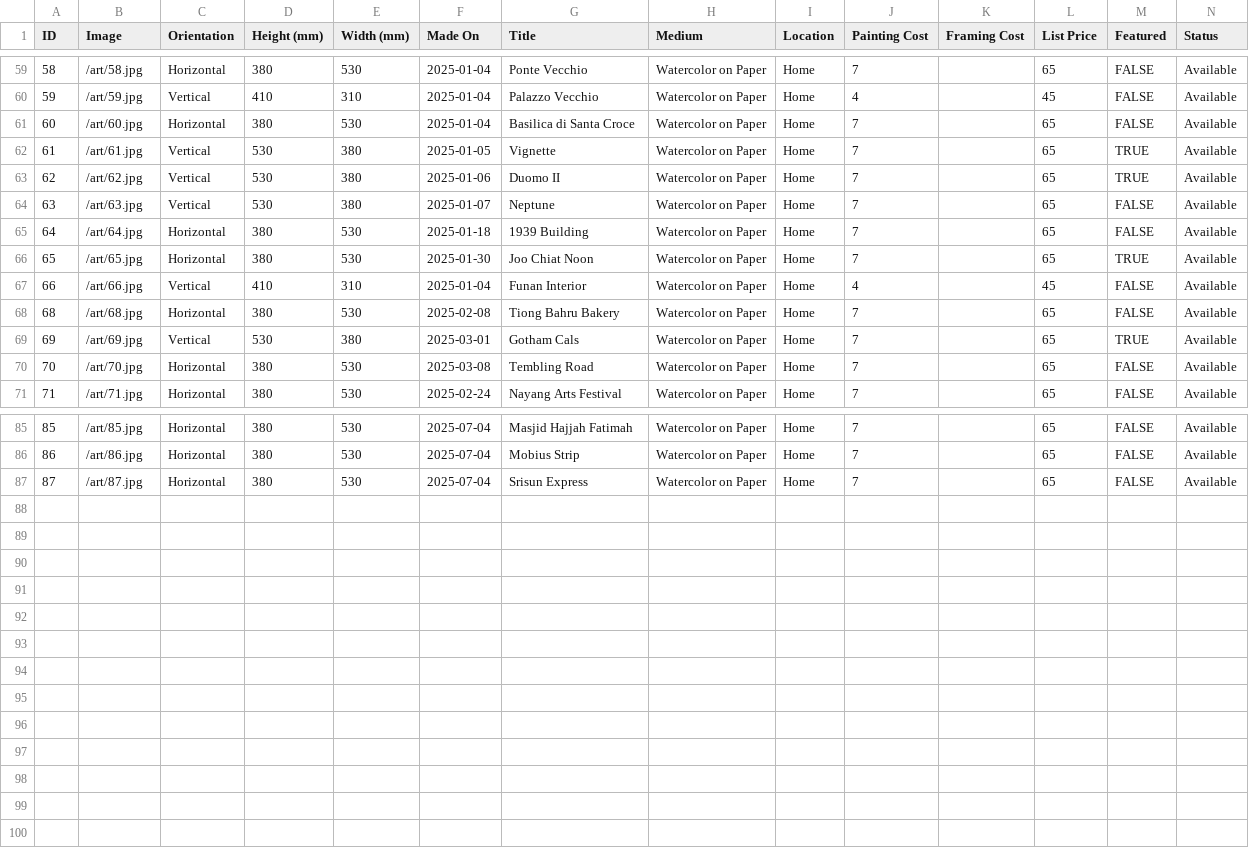
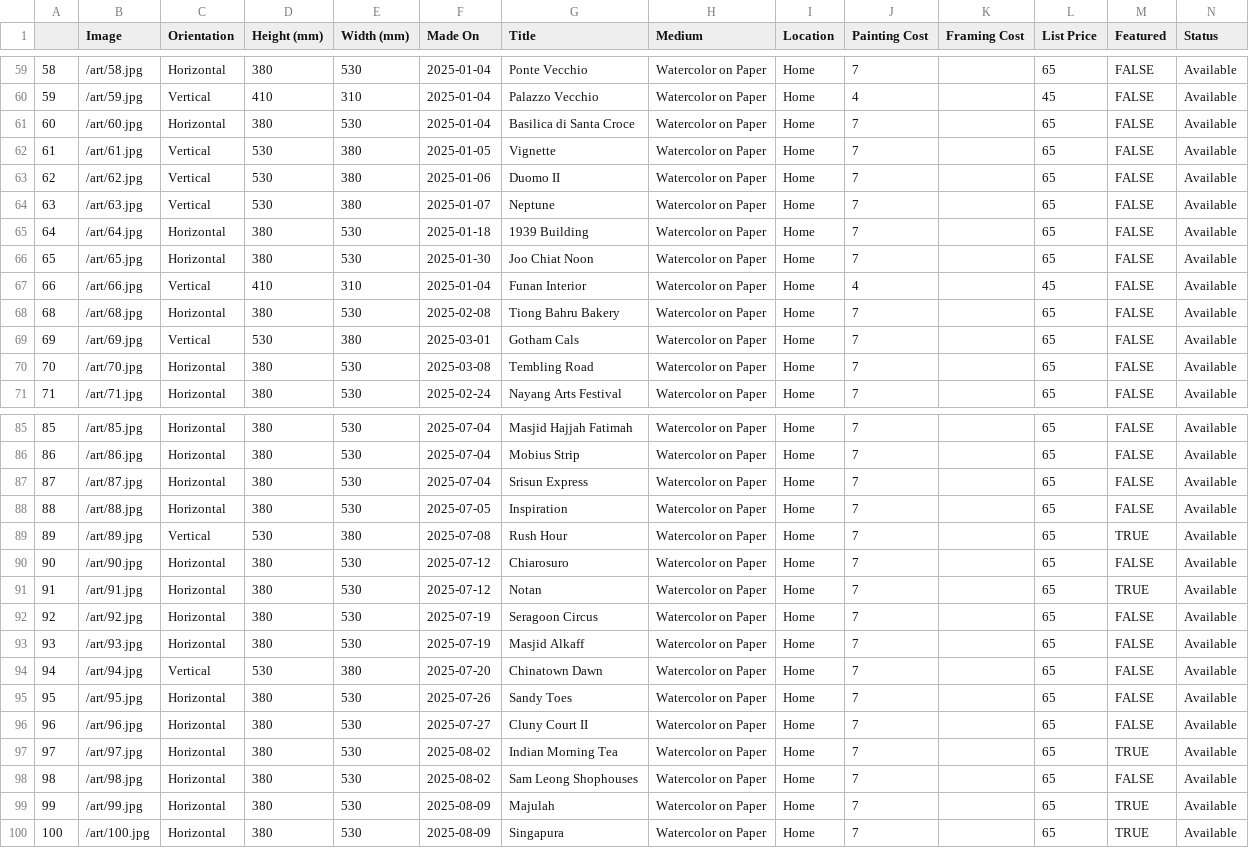
Before and after one commit to mrzzy/art.mrzzy.co, a CSV file: public/art.csv, drawn as a sheet; only a part is shown, gaps mark what is left out; rows hold the shown columns only; the diff covers the shown part only; the diff names each change by its address in the sheet, - before the commit and + after, or states it on an @@ line.

Commit message:
feat: add art pieces 88-100, update featured selections

```diff
--- a/public/art.csv
+++ b/public/art.csv
@@ column A renumbered in row 1 @@
-M62:M63 (Featured): TRUE
+M62:M63 (Featured): FALSE
-M66 (Featured): TRUE
+M66 (Featured): FALSE
-M69 (Featured): TRUE
+M69 (Featured): FALSE
+row 88: 88 | /art/88.jpg | Horizontal | 380 | 530 | 2025-07-05 | Inspiration | Watercolor on Paper | Home | 7 |  | 65 | FALSE | Available
+row 89: 89 | /art/89.jpg | Vertical | 530 | 380 | 2025-07-08 | Rush Hour | Watercolor on Paper | Home | 7 |  | 65 | TRUE | Available
+row 90: 90 | /art/90.jpg | Horizontal | 380 | 530 | 2025-07-12 | Chiarosuro | Watercolor on Paper | Home | 7 |  | 65 | FALSE | Available
+row 91: 91 | /art/91.jpg | Horizontal | 380 | 530 | 2025-07-12 | Notan | Watercolor on Paper | Home | 7 |  | 65 | TRUE | Available
+row 92: 92 | /art/92.jpg | Horizontal | 380 | 530 | 2025-07-19 | Seragoon Circus | Watercolor on Paper | Home | 7 |  | 65 | FALSE | Available
+row 93: 93 | /art/93.jpg | Horizontal | 380 | 530 | 2025-07-19 | Masjid Alkaff | Watercolor on Paper | Home | 7 |  | 65 | FALSE | Available
+row 94: 94 | /art/94.jpg | Vertical | 530 | 380 | 2025-07-20 | Chinatown Dawn | Watercolor on Paper | Home | 7 |  | 65 | FALSE | Available
+row 95: 95 | /art/95.jpg | Horizontal | 380 | 530 | 2025-07-26 | Sandy Toes | Watercolor on Paper | Home | 7 |  | 65 | FALSE | Available
+row 96: 96 | /art/96.jpg | Horizontal | 380 | 530 | 2025-07-27 | Cluny Court II | Watercolor on Paper | Home | 7 |  | 65 | FALSE | Available
+row 97: 97 | /art/97.jpg | Horizontal | 380 | 530 | 2025-08-02 | Indian Morning Tea | Watercolor on Paper | Home | 7 |  | 65 | TRUE | Available
+row 98: 98 | /art/98.jpg | Horizontal | 380 | 530 | 2025-08-02 | Sam Leong Shophouses | Watercolor on Paper | Home | 7 |  | 65 | FALSE | Available
+row 99: 99 | /art/99.jpg | Horizontal | 380 | 530 | 2025-08-09 | Majulah | Watercolor on Paper | Home | 7 |  | 65 | TRUE | Available
+row 100: 100 | /art/100.jpg | Horizontal | 380 | 530 | 2025-08-09 | Singapura | Watercolor on Paper | Home | 7 |  | 65 | TRUE | Available
```
Also changed, not shown: 7 edited cells elsewhere in this file, 13 other files.
